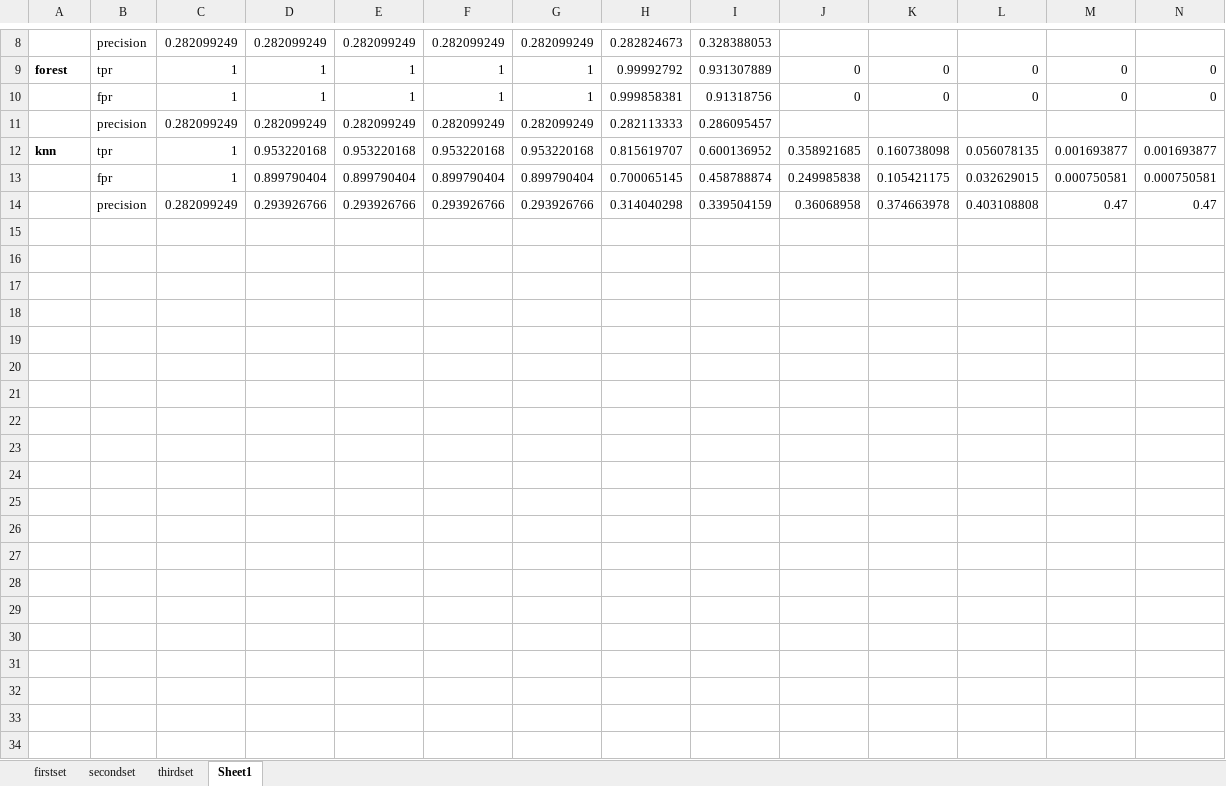
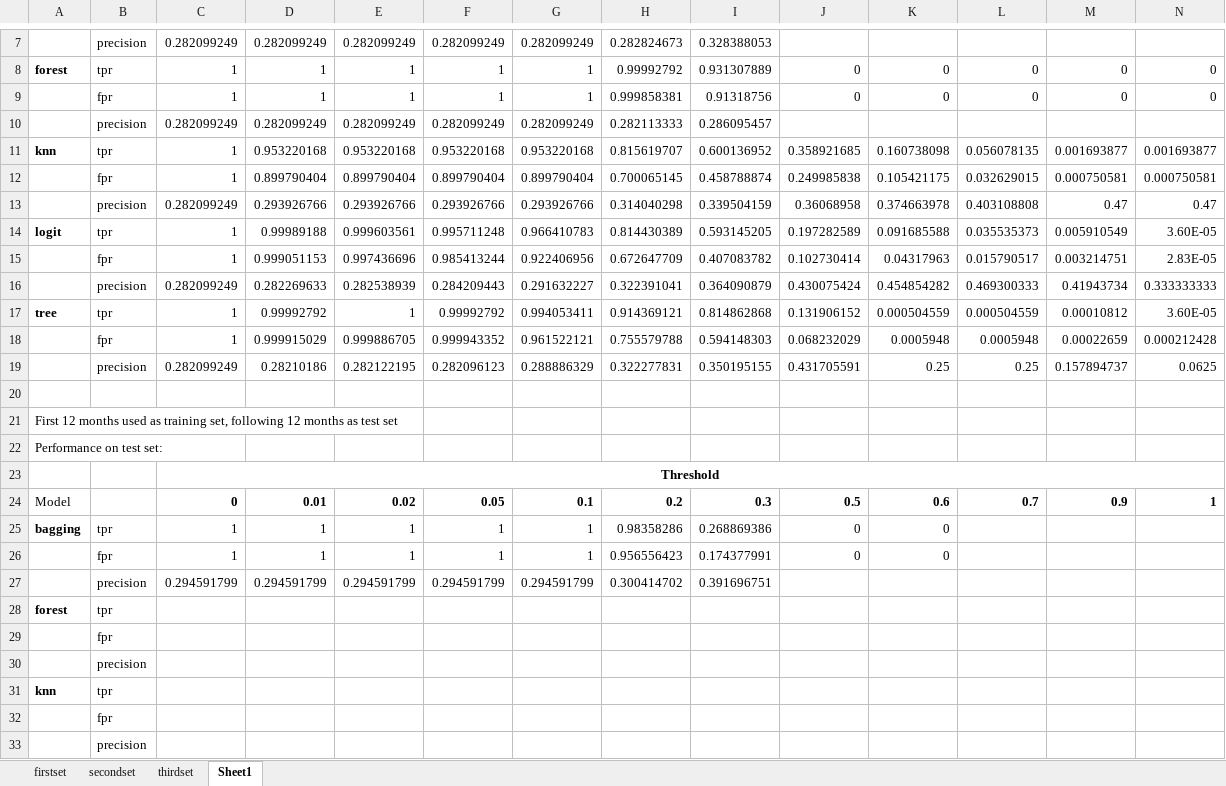
Before and after one commit to pete-rodrigue/ML_spring_2019, an Excel workbook: exercise three/summary performance tables.xlsx, sheet Sheet1, drawn as a sheet; only a part is shown, gaps mark what is left out; values as stored, in another font and other column widths than the file's, no borders; the diff covers the shown part only; the diff names each change by its address in the sheet, - before the commit and + after, or states it on an @@ line.

Commit message:
updated summary table

```diff
--- a/exercise three/summary performance tables.xlsx (sheet Sheet1)
+++ b/exercise three/summary performance tables.xlsx (sheet Sheet1)
+row 14: logit | tpr | 1 | 0.99989188 | 0.999603561 | 0.995711248 | 0.966410783 | 0.814430389 | 0.593145205 | 0.197282589 | 0.091685588 | 0.035535373 | 0.005910549 | 3.60E-05
+row 15:  | fpr | 1 | 0.999051153 | 0.997436696 | 0.985413244 | 0.922406956 | 0.672647709 | 0.407083782 | 0.102730414 | 0.04317963 | 0.015790517 | 0.003214751 | 2.83E-05
+row 16:  | precision | 0.282099249 | 0.282269633 | 0.282538939 | 0.284209443 | 0.291632227 | 0.322391041 | 0.364090879 | 0.430075424 | 0.454854282 | 0.469300333 | 0.41943734 | 0.333333333
+row 17: tree | tpr | 1 | 0.99992792 | 1 | 0.99992792 | 0.994053411 | 0.914369121 | 0.814862868 | 0.131906152 | 0.000504559 | 0.000504559 | 0.00010812 | 3.60E-05
+row 18:  | fpr | 1 | 0.999915029 | 0.999886705 | 0.999943352 | 0.961522121 | 0.755579788 | 0.594148303 | 0.068232029 | 0.0005948 | 0.0005948 | 0.00022659 | 0.000212428
+row 19:  | precision | 0.282099249 | 0.28210186 | 0.282122195 | 0.282096123 | 0.288886329 | 0.322277831 | 0.350195155 | 0.431705591 | 0.25 | 0.25 | 0.157894737 | 0.0625
+row 20: (empty)
+row 21: First 12 months used as training set, following 12 months as test set
+row 22: Performance on test set:
+row 23:  |  | Threshold
+row 24: Model |  | 0 | 0.01 | 0.02 | 0.05 | 0.1 | 0.2 | 0.3 | 0.5 | 0.6 | 0.7 | 0.9 | 1
+row 25: bagging | tpr | 1 | 1 | 1 | 1 | 1 | 0.98358286 | 0.268869386 | 0 | 0
+row 26:  | fpr | 1 | 1 | 1 | 1 | 1 | 0.956556423 | 0.174377991 | 0 | 0
+row 27:  | precision | 0.294591799 | 0.294591799 | 0.294591799 | 0.294591799 | 0.294591799 | 0.300414702 | 0.391696751
+row 28: forest | tpr
+row 29:  | fpr
+row 30:  | precision
+row 31: knn | tpr
+row 32:  | fpr
+row 33:  | precision
```
Also changed, not shown: 27 added rows and 1 removed row elsewhere in this sheet.
